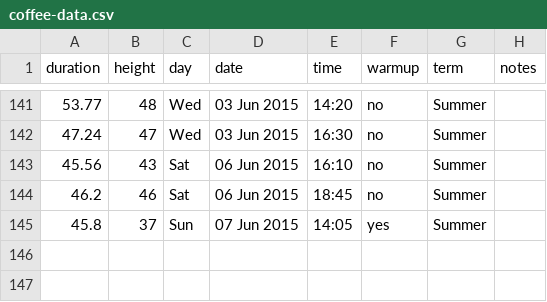
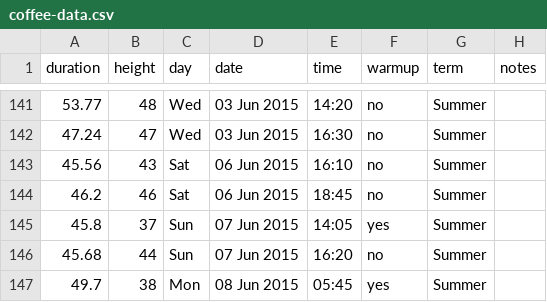
Before and after one commit to scevans/coffee-data, a CSV file: coffee-data.csv, drawn as a sheet; only a part is shown, gaps mark what is left out.

```diff
--- a/coffee-data.csv
+++ b/coffee-data.csv
@@ -145 +145,3 @@ duration,height,day,date,time,warmup,term,notes
 45.8,37,Sun,07 Jun 2015,14:05,yes,Summer,
+45.68,44,Sun,07 Jun 2015,16:20,no,Summer,
+49.7,38,Mon,08 Jun 2015,05:45,yes,Summer,
```
Also changed, not shown: 7 other files.
